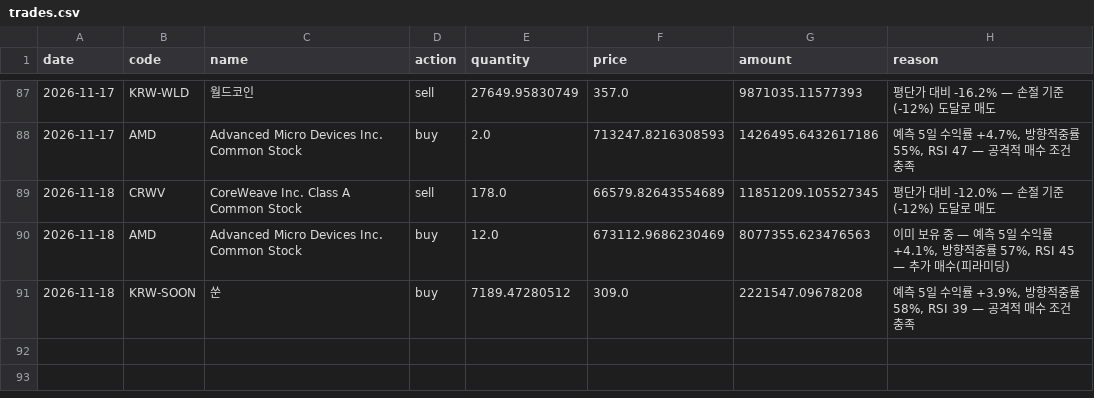
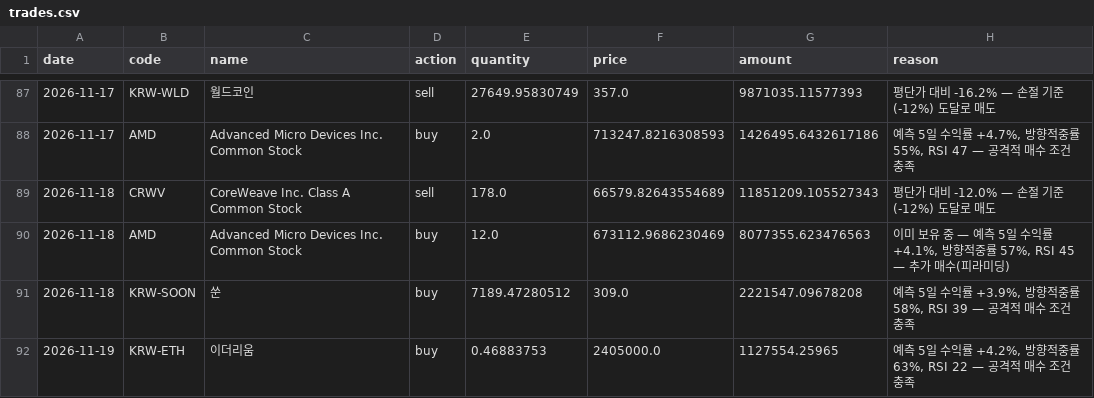
Before and after one commit to ferrousCM/stock, a CSV file: data/portfolio/aggressive/trades.csv, drawn as a sheet; only a part is shown, gaps mark what is left out.

```diff
--- a/data/portfolio/aggressive/trades.csv
+++ b/data/portfolio/aggressive/trades.csv
@@ -88,4 +88,5 @@ date,code,name,action,quantity,price,amount,reason
 2026-11-17,AMD,Advanced Micro Devices Inc. Common Stock,buy,2.0,713247.8216308593,1426495.6432617186,"예측 5일 수익률 +4.7%, 방향적중률 55%, RSI 47 — 공격적 매수 조건 충족"
-2026-11-18,CRWV,CoreWeave Inc. Class A Common Stock,sell,178.0,66579.82643554689,11851209.105527345,평단가 대비 -12.0% — 손절 기준(-12%) 도달로 매도
+2026-11-18,CRWV,CoreWeave Inc. Class A Common Stock,sell,178.0,66579.82643554689,11851209.105527343,평단가 대비 -12.0% — 손절 기준(-12%) 도달로 매도
 2026-11-18,AMD,Advanced Micro Devices Inc. Common Stock,buy,12.0,673112.9686230469,8077355.623476563,"이미 보유 중 — 예측 5일 수익률 +4.1%, 방향적중률 57%, RSI 45 — 추가 매수(피라미딩)"
 2026-11-18,KRW-SOON,쑨,buy,7189.47280512,309.0,2221547.09678208,"예측 5일 수익률 +3.9%, 방향적중률 58%, RSI 39 — 공격적 매수 조건 충족"
+2026-11-19,KRW-ETH,이더리움,buy,0.46883753,2405000.0,1127554.25965,"예측 5일 수익률 +4.2%, 방향적중률 63%, RSI 22 — 공격적 매수 조건 충족"
```
Also changed, not shown: data/portfolio/aggressive/equity_history.csv, data/portfolio/equity_history.csv, 17 other files.
